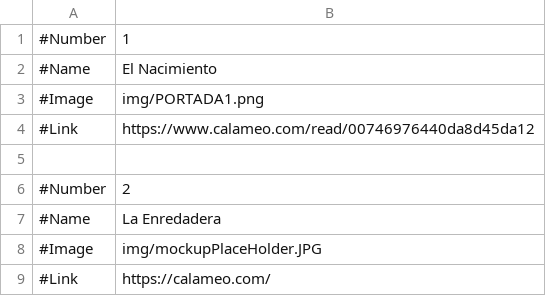
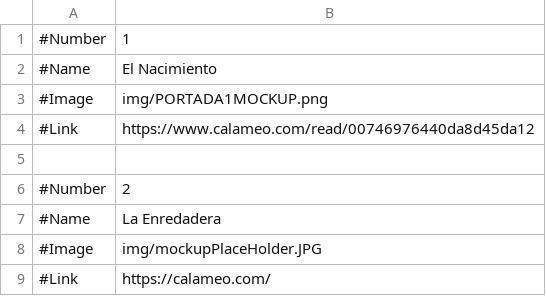
Before and after one commit to almazuelarevista/almazuelarevista, a CSV file: csv/_magazines.csv, drawn as a sheet.

Commit message:
portada

```diff
--- a/csv/_magazines.csv
+++ b/csv/_magazines.csv
@@ -2,3 +2,3 @@
 #Name; El Nacimiento
-#Image; img/PORTADA1.png
+#Image; img/PORTADA1MOCKUP.png
 #Link; https://www.calameo.com/read/00746976440da8d45da12
```
Also changed, not shown: 1 other file.
